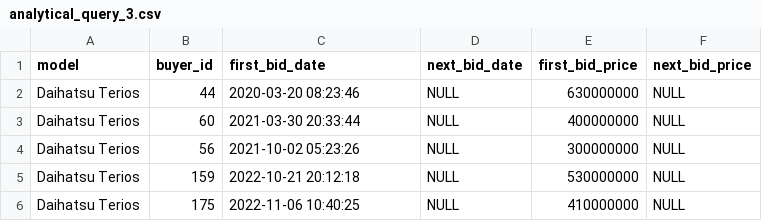
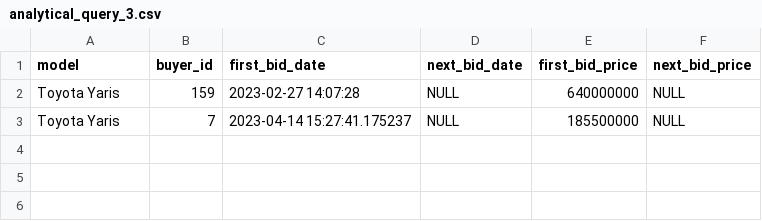
Before and after one commit to mad4869/used-cars-db, a CSV file: query-results/analytical_query_3.csv, drawn as a sheet.

```diff
--- a/query-results/analytical_query_3.csv
+++ b/query-results/analytical_query_3.csv
@@ -1,6 +1,3 @@
 "model","buyer_id","first_bid_date","next_bid_date","first_bid_price","next_bid_price"
-"Daihatsu Terios",44,"2020-03-20 08:23:46",NULL,630000000,NULL
-"Daihatsu Terios",60,"2021-03-30 20:33:44",NULL,400000000,NULL
-"Daihatsu Terios",56,"2021-10-02 05:23:26",NULL,300000000,NULL
-"Daihatsu Terios",159,"2022-10-21 20:12:18",NULL,530000000,NULL
-"Daihatsu Terios",175,"2022-11-06 10:40:25",NULL,410000000,NULL
+"Toyota Yaris",159,"2023-02-27 14:07:28",NULL,640000000,NULL
+"Toyota Yaris",7,"2023-04-14 15:27:41.175237",NULL,185500000,NULL
```
Also changed, not shown: dummy-data/ads.csv, dummy-data/seller.csv, 17 other files.
